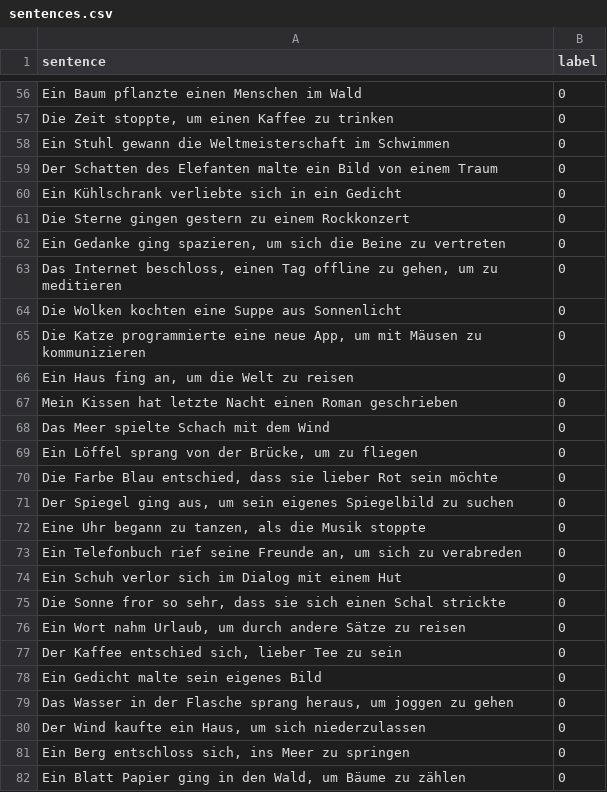
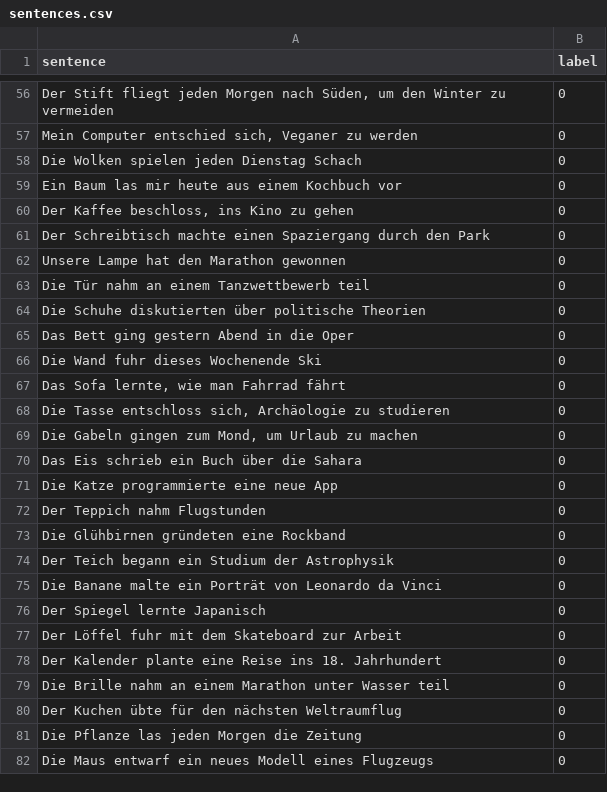
Before and after one commit to sinasan/transformer-core, a CSV file: data/sentences.csv, drawn as a sheet; only a part is shown, gaps mark what is left out; the diff covers the shown part only; the diff names each change by its address in the sheet, - before the commit and + after, or states it on an @@ line.

```diff
--- a/data/sentences.csv
+++ b/data/sentences.csv
-A56 (sentence): Ein Baum pflanzte einen Menschen im Wald
+A56 (sentence): Der Stift fliegt jeden Morgen nach Süden, um den Winter zu vermeiden
-A57 (sentence): Die Zeit stoppte, um einen Kaffee zu trinken
+A57 (sentence): Mein Computer entschied sich, Veganer zu werden
-A58 (sentence): Ein Stuhl gewann die Weltmeisterschaft im Schwimmen
+A58 (sentence): Die Wolken spielen jeden Dienstag Schach
-A59 (sentence): Der Schatten des Elefanten malte ein Bild von einem Traum
+A59 (sentence): Ein Baum las mir heute aus einem Kochbuch vor
-A60 (sentence): Ein Kühlschrank verliebte sich in ein Gedicht
+A60 (sentence): Der Kaffee beschloss, ins Kino zu gehen
-A61 (sentence): Die Sterne gingen gestern zu einem Rockkonzert
+A61 (sentence): Der Schreibtisch machte einen Spaziergang durch den Park
-A62 (sentence): Ein Gedanke ging spazieren, um sich die Beine zu vertreten
+A62 (sentence): Unsere Lampe hat den Marathon gewonnen
-A63 (sentence): Das Internet beschloss, einen Tag offline zu gehen, um zu meditieren
+A63 (sentence): Die Tür nahm an einem Tanzwettbewerb teil
-A64 (sentence): Die Wolken kochten eine Suppe aus Sonnenlicht
+A64 (sentence): Die Schuhe diskutierten über politische Theorien
-A65 (sentence): Die Katze programmierte eine neue App, um mit Mäusen zu kommunizieren
+A65 (sentence): Das Bett ging gestern Abend in die Oper
-A66 (sentence): Ein Haus fing an, um die Welt zu reisen
+A66 (sentence): Die Wand fuhr dieses Wochenende Ski
-A67 (sentence): Mein Kissen hat letzte Nacht einen Roman geschrieben
+A67 (sentence): Das Sofa lernte, wie man Fahrrad fährt
-A68 (sentence): Das Meer spielte Schach mit dem Wind
+A68 (sentence): Die Tasse entschloss sich, Archäologie zu studieren
-A69 (sentence): Ein Löffel sprang von der Brücke, um zu fliegen
+A69 (sentence): Die Gabeln gingen zum Mond, um Urlaub zu machen
-A70 (sentence): Die Farbe Blau entschied, dass sie lieber Rot sein möchte
+A70 (sentence): Das Eis schrieb ein Buch über die Sahara
-A71 (sentence): Der Spiegel ging aus, um sein eigenes Spiegelbild zu suchen
+A71 (sentence): Die Katze programmierte eine neue App
-A72 (sentence): Eine Uhr begann zu tanzen, als die Musik stoppte
+A72 (sentence): Der Teppich nahm Flugstunden
-A73 (sentence): Ein Telefonbuch rief seine Freunde an, um sich zu verabreden
+A73 (sentence): Die Glühbirnen gründeten eine Rockband
-A74 (sentence): Ein Schuh verlor sich im Dialog mit einem Hut
+A74 (sentence): Der Teich begann ein Studium der Astrophysik
-A75 (sentence): Die Sonne fror so sehr, dass sie sich einen Schal strickte
+A75 (sentence): Die Banane malte ein Porträt von Leonardo da Vinci
-A76 (sentence): Ein Wort nahm Urlaub, um durch andere Sätze zu reisen
+A76 (sentence): Der Spiegel lernte Japanisch
-A77 (sentence): Der Kaffee entschied sich, lieber Tee zu sein
+A77 (sentence): Der Löffel fuhr mit dem Skateboard zur Arbeit
-A78 (sentence): Ein Gedicht malte sein eigenes Bild
+A78 (sentence): Der Kalender plante eine Reise ins 18. Jahrhundert
-A79 (sentence): Das Wasser in der Flasche sprang heraus, um joggen zu gehen
+A79 (sentence): Die Brille nahm an einem Marathon unter Wasser teil
-A80 (sentence): Der Wind kaufte ein Haus, um sich niederzulassen
+A80 (sentence): Der Kuchen übte für den nächsten Weltraumflug
-A81 (sentence): Ein Berg entschloss sich, ins Meer zu springen
+A81 (sentence): Die Pflanze las jeden Morgen die Zeitung
-A82 (sentence): Ein Blatt Papier ging in den Wald, um Bäume zu zählen
+A82 (sentence): Die Maus entwarf ein neues Modell eines Flugzeugs
```
Also changed, not shown: 74 edited cells elsewhere in this file, 2 other files.
